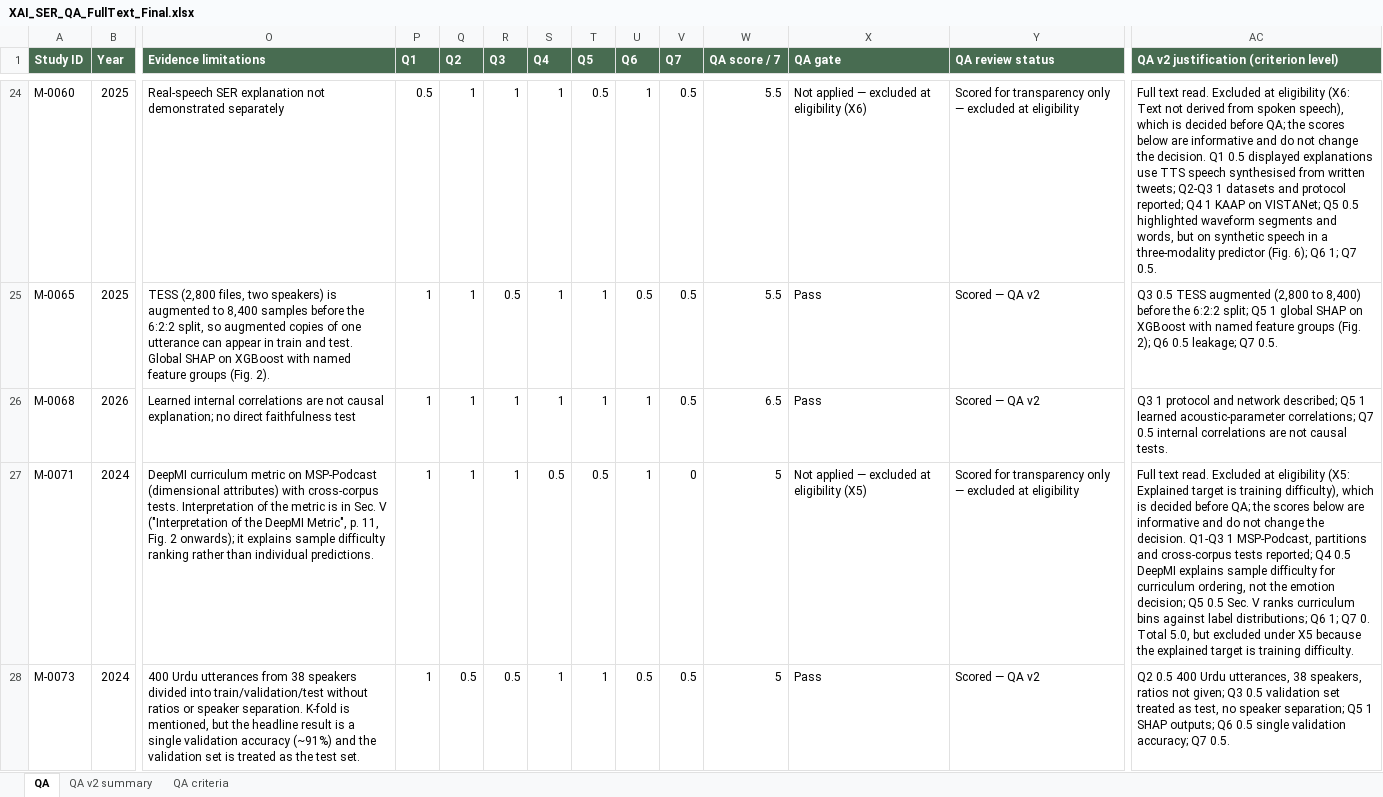
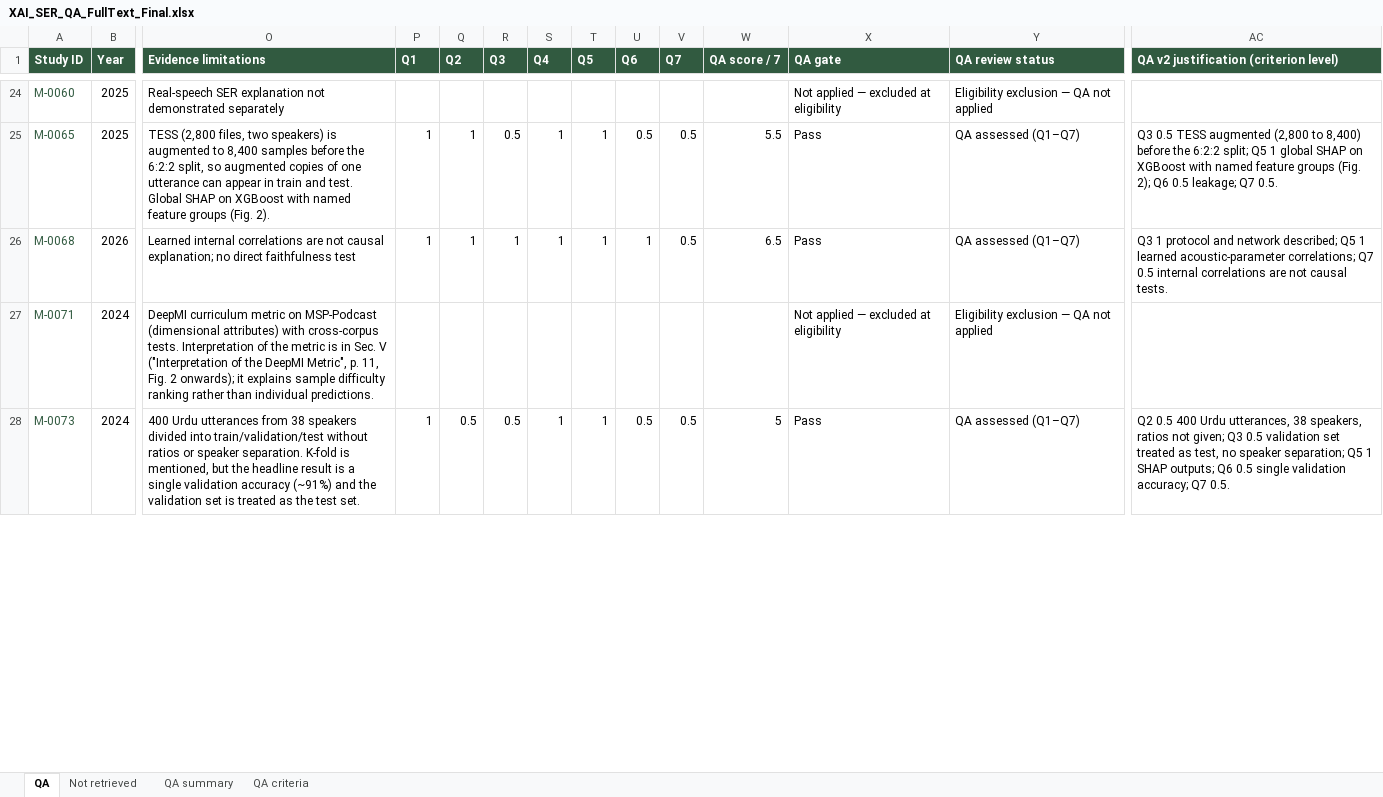
Before and after one commit to dwiharyani/ser-xai-slr, an Excel workbook: data/inputs/XAI_SER_QA_FullText_Final.xlsx, sheet QA, drawn as a sheet; only a part is shown, gaps mark what is left out; values as stored, in another font and other column widths than the file's, no borders; the diff covers the shown part only; the diff names each change by its address in the sheet, - before the commit and + after, or states it on an @@ line.

Commit message:
Align QA register with 83 full-text assessments

```diff
--- a/data/inputs/XAI_SER_QA_FullText_Final.xlsx (sheet QA)
+++ b/data/inputs/XAI_SER_QA_FullText_Final.xlsx (sheet QA)
-sheet tab: QA v2 summary
+sheet tab: Not retrieved
+sheet tab: QA summary
-A24:A28 text colour: black
+A24:A28 text colour: #315A40
-P24 (Q1): 0.5
+P24 (Q1): (empty)
-Q24 (Q2): 1
+Q24 (Q2): (empty)
-R24 (Q3): 1
+R24 (Q3): (empty)
-S24 (Q4): 1
+S24 (Q4): (empty)
-T24 (Q5): 0.5
+T24 (Q5): (empty)
-U24 (Q6): 1
+U24 (Q6): (empty)
-V24 (Q7): 0.5
+V24 (Q7): (empty)
-W24 (QA score / 7): 5.5
+W24 (QA score / 7): (empty)
-X24 (QA gate): Not applied — excluded at eligibility (X6)
+X24 (QA gate): Not applied — excluded at eligibility
-Y24 (QA review status): Scored for transparency only — excluded at eligibility
+Y24 (QA review status): Eligibility exclusion — QA not applied
-AC24: Full text read. Excluded at eligibility (X6: Text not derived from spoken speech), which is decided before QA; the scores below are informative and do not change the decision. Q1 0.5 displayed explanations use TTS speech synthesised from written tweets; Q2-Q3 1 datasets and protocol reported; Q4 1 KAAP on VISTANet; Q5 0.5 highlighted waveform segments and words, but on synthetic speech in a three-modality predictor (Fig. 6); Q6 1; Q7 0.5.
+AC24: (empty)
-Y25:Y26 (QA review status): Scored — QA v2
+Y25:Y26 (QA review status): QA assessed (Q1–Q7)
-P27 (Q1): 1
+P27 (Q1): (empty)
-Q27 (Q2): 1
+Q27 (Q2): (empty)
-R27 (Q3): 1
+R27 (Q3): (empty)
-S27 (Q4): 0.5
+S27 (Q4): (empty)
-T27 (Q5): 0.5
+T27 (Q5): (empty)
-U27 (Q6): 1
+U27 (Q6): (empty)
-V27 (Q7): 0
+V27 (Q7): (empty)
-W27 (QA score / 7): 5
+W27 (QA score / 7): (empty)
-X27 (QA gate): Not applied — excluded at eligibility (X5)
+X27 (QA gate): Not applied — excluded at eligibility
-Y27 (QA review status): Scored for transparency only — excluded at eligibility
+Y27 (QA review status): Eligibility exclusion — QA not applied
-AC27: Full text read. Excluded at eligibility (X5: Explained target is training difficulty), which is decided before QA; the scores below are informative and do not change the decision. Q1-Q3 1 MSP-Podcast, partitions and cross-corpus tests reported; Q4 0.5 DeepMI explains sample difficulty for curriculum ordering, not the emotion decision; Q5 0.5 Sec. V ranks curriculum bins against label distributions; Q6 1; Q7 0. Total 5.0, but excluded under X5 because the explained target is training difficulty.
+AC27: (empty)
-Y28 (QA review status): Scored — QA v2
+Y28 (QA review status): QA assessed (Q1–Q7)
```
Also changed, not shown: 9 removed rows, 243 edited cells and cell formats elsewhere in this sheet, sheet Not retrieved, formulas that keep their value, 11 other files.
